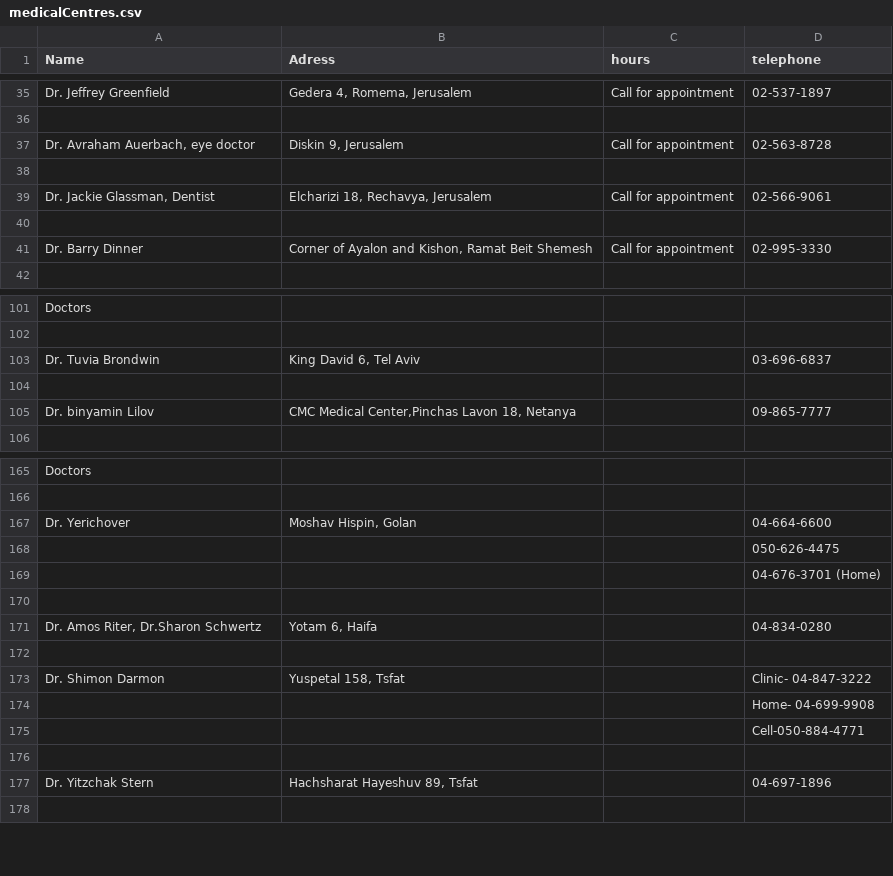
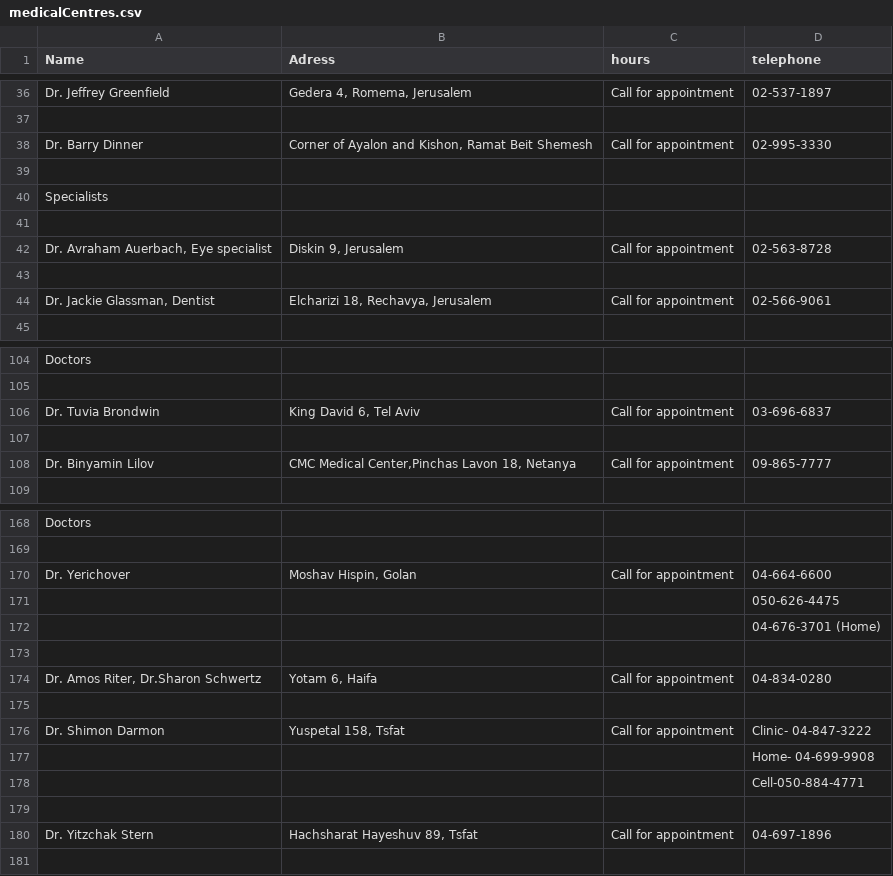
Before and after one commit to jonnygraham/eggert_cohen, a CSV file: medicalCentres.csv, drawn as a sheet; only a part is shown, gaps mark what is left out; the diff covers the shown part only.

```diff
--- a/medicalCentres.csv
+++ b/medicalCentres.csv
@@ -36,7 +37,9 @@ Dr. Jeffrey Greenfield,"Gedera 4, Romema, Jerusalem",Call for appointment,02-537
 ,,,
-"Dr. Avraham Auerbach, eye doctor","Diskin 9, Jerusalem",Call for appointment,02-563-8728
+Dr. Barry Dinner,"Corner of Ayalon and Kishon, Ramat Beit Shemesh",Call for appointment,02-995-3330
+,,,
+Specialists,,,
+,,,
+"Dr. Avraham Auerbach, Eye specialist","Diskin 9, Jerusalem",Call for appointment,02-563-8728
 ,,,
 "Dr. Jackie Glassman, Dentist","Elcharizi 18, Rechavya, Jerusalem",Call for appointment,02-566-9061
-,,,
-Dr. Barry Dinner,"Corner of Ayalon and Kishon, Ramat Beit Shemesh",Call for appointment,02-995-3330
 ,,,
@@ -102,5 +105,5 @@ Doctors,,,
 ,,,
-Dr. Tuvia Brondwin,"King David 6, Tel Aviv",,03-696-6837
+Dr. Tuvia Brondwin,"King David 6, Tel Aviv",Call for appointment,03-696-6837
 ,,,
-Dr. binyamin Lilov,"CMC Medical Center,Pinchas Lavon 18, Netanya",,09-865-7777
+Dr. Binyamin Lilov,"CMC Medical Center,Pinchas Lavon 18, Netanya",Call for appointment,09-865-7777
 ,,,
@@ -166,3 +169,3 @@ Doctors,,,
 ,,,
-Dr. Yerichover,"Moshav Hispin, Golan",,04-664-6600
+Dr. Yerichover,"Moshav Hispin, Golan",Call for appointment,04-664-6600
 ,,,050-626-4475
@@ -170,5 +173,5 @@ Dr. Yerichover,"Moshav Hispin, Golan",,04-664-6600
 ,,,
-"Dr. Amos Riter, Dr.Sharon Schwertz","Yotam 6, Haifa",,04-834-0280
+"Dr. Amos Riter, Dr.Sharon Schwertz","Yotam 6, Haifa",Call for appointment,04-834-0280
 ,,,
-Dr. Shimon Darmon,"Yuspetal 158, Tsfat",,Clinic- 04-847-3222
+Dr. Shimon Darmon,"Yuspetal 158, Tsfat",Call for appointment,Clinic- 04-847-3222
 ,,,Home- 04-699-9908
@@ -176,3 +179,3 @@ Dr. Shimon Darmon,"Yuspetal 158, Tsfat",,Clinic- 04-847-3222
 ,,,
-Dr. Yitzchak Stern ,"Hachsharat Hayeshuv 89, Tsfat",,04-697-1896
+Dr. Yitzchak Stern ,"Hachsharat Hayeshuv 89, Tsfat",Call for appointment,04-697-1896
 ,,,
```
Also changed, not shown: 2 added rows, 1 removed row and 10 edited cells elsewhere in this file, 3 other files.
